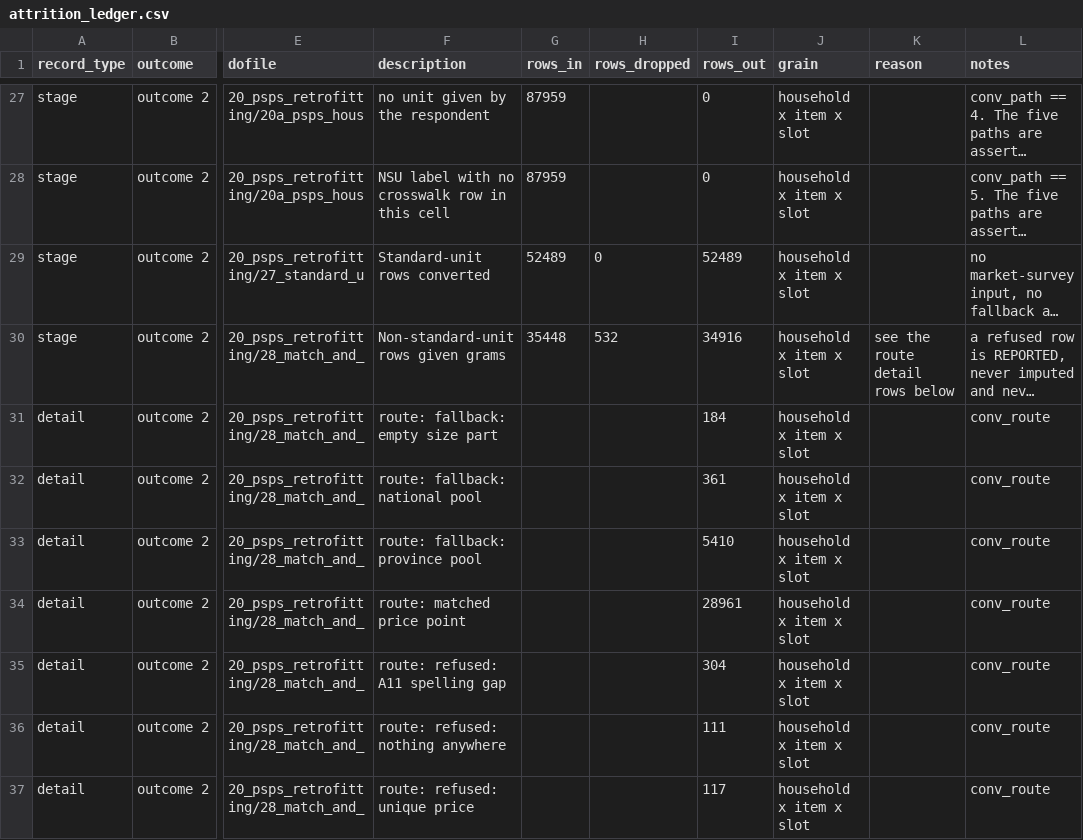
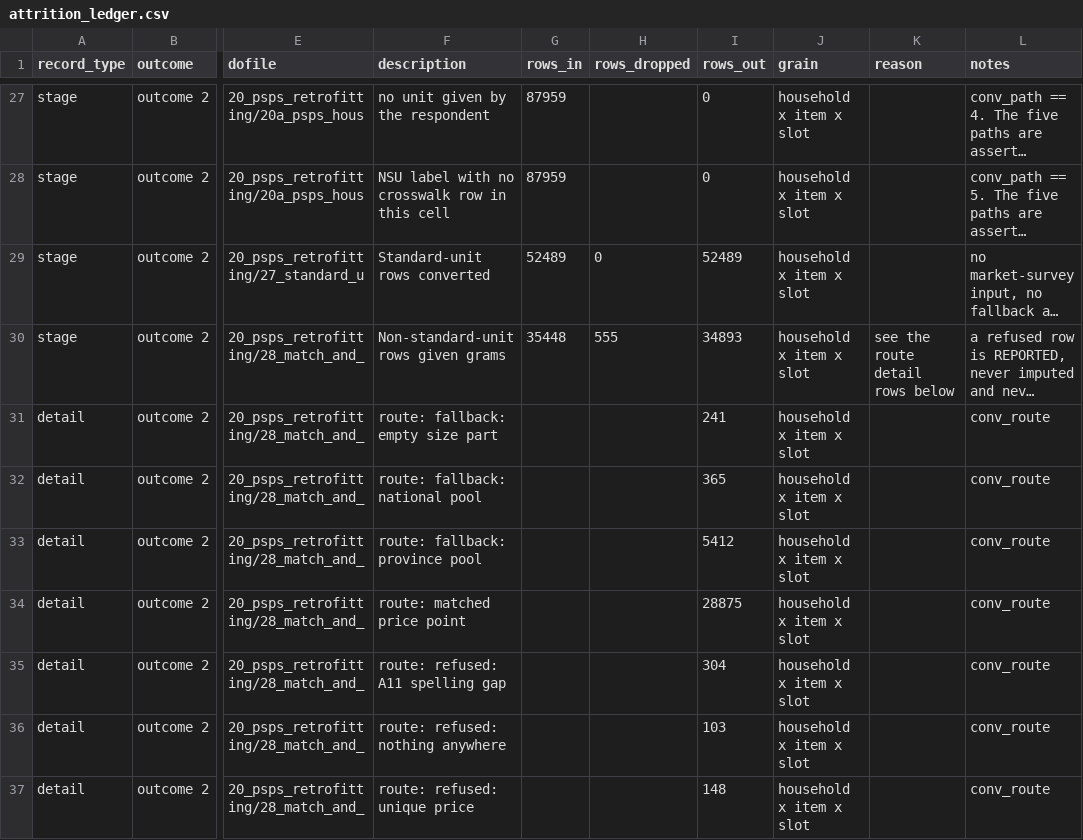
Before and after one commit to Shineyang03/nsu-market-survey-cleaning, a CSV file: outputs/build/summary/attrition_ledger.csv, drawn as a sheet; only a part is shown, gaps mark what is left out; long unchanged cells end in …; the diff covers the shown part only; the diff names each change by its address in the sheet, - before the commit and + after, or states it on an @@ line.

```diff
--- a/outputs/build/summary/attrition_ledger.csv
+++ b/outputs/build/summary/attrition_ledger.csv
-H30 (rows_dropped): 532
+H30 (rows_dropped): 555
-I30 (rows_out): 34916
+I30 (rows_out): 34893
-I31 (rows_out): 184
+I31 (rows_out): 241
-I32 (rows_out): 361
+I32 (rows_out): 365
-I33 (rows_out): 5410
+I33 (rows_out): 5412
-I34 (rows_out): 28961
+I34 (rows_out): 28875
-I36 (rows_out): 111
+I36 (rows_out): 103
-I37 (rows_out): 117
+I37 (rows_out): 148
```
Also changed, not shown: 13 edited cells elsewhere in this file.
